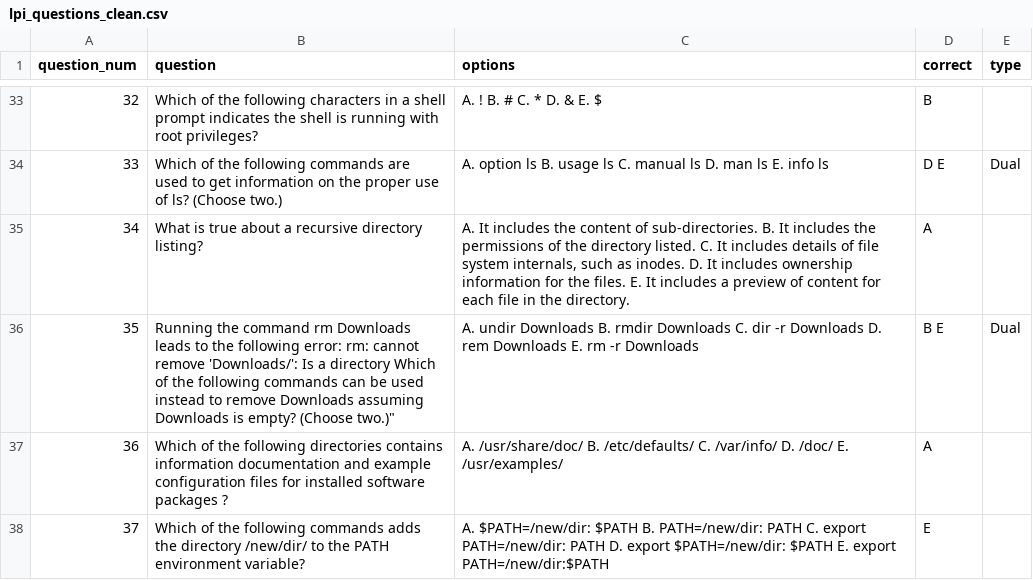
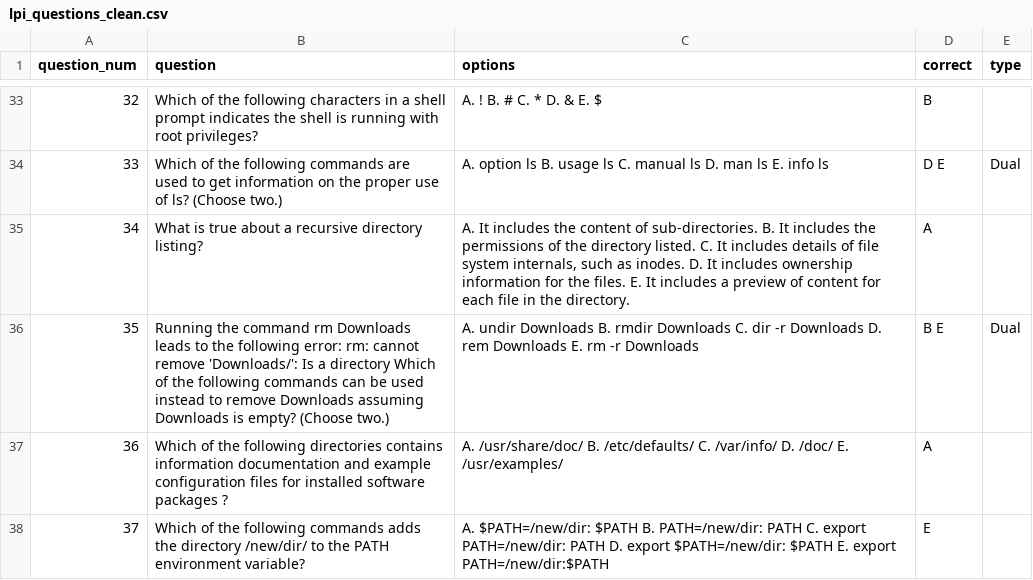
Before and after one commit to crashpoum99/LPI010-160-Bash-Quiz, a CSV file: lpi_questions_clean.csv, drawn as a sheet; only a part is shown, gaps mark what is left out.

Commit message:
Update lpi_questions_clean.csv
Fixed simple typo on line 36

```diff
--- a/lpi_questions_clean.csv
+++ b/lpi_questions_clean.csv
@@ -35,3 +35,3 @@ question_num,question,options,correct,type
 34,What is true about a recursive directory listing?,"A. It includes the content of sub-directories. B. It includes the permissions of the directory listed. C. It includes details of file system internals, such as inodes. D. It includes ownership information for the files. E. It includes a preview of content for each file in the directory.",A,
-35,Running the command rm Downloads leads to the following error: rm: cannot remove 'Downloads/': Is a directory Which of the following commands can be used instead to remove Downloads assuming Downloads is empty? (Choose two.)","A. undir Downloads B. rmdir Downloads C. dir -r Downloads D. rem Downloads E. rm -r Downloads",B E,Dual
+35,Running the command rm Downloads leads to the following error: rm: cannot remove 'Downloads/': Is a directory Which of the following commands can be used instead to remove Downloads assuming Downloads is empty? (Choose two.),"A. undir Downloads B. rmdir Downloads C. dir -r Downloads D. rem Downloads E. rm -r Downloads",B E,Dual
 36,Which of the following directories contains information documentation and example configuration files for installed software packages ?,A. /usr/share/doc/ B. /etc/defaults/ C. /var/info/ D. /doc/ E. /usr/examples/,A,
```
